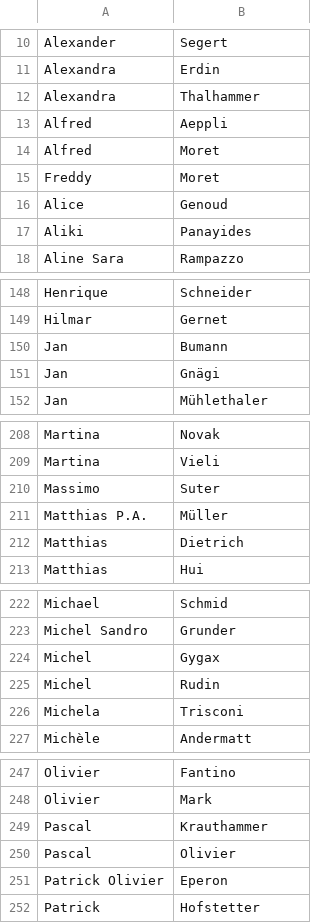
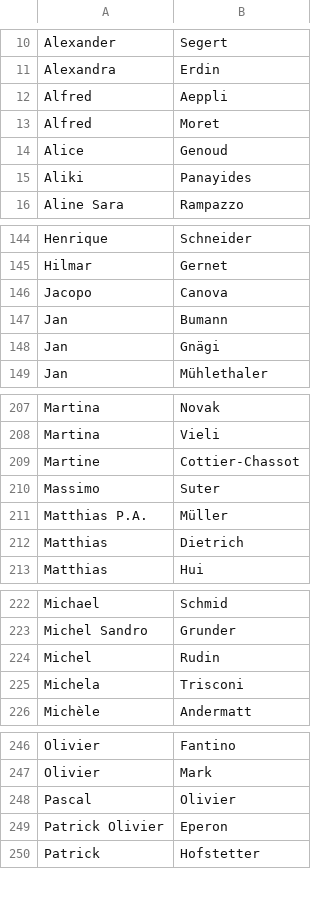
Before and after one commit to lobbywatch/watchers, a CSV file: lobbyists.csv, drawn as a sheet; only a part is shown, gaps mark what is left out; the diff covers the shown part only.

```diff
--- a/lobbyists.csv
+++ b/lobbyists.csv
@@ -11,6 +11,4 @@ Alexander,Segert
 Alexandra,Erdin
-Alexandra,Thalhammer
 Alfred,Aeppli
 Alfred,Moret
-Freddy,Moret
 Alice,Genoud
@@ -149,2 +145,3 @@ Henrique,Schneider
 Hilmar,Gernet
+Jacopo,Canova
 Jan,Bumann
@@ -209,2 +208,3 @@ Martina,Novak
 Martina,Vieli
+Martine ,Cottier-Chassot
 Massimo,Suter
@@ -223,3 +223,2 @@ Michael,Schmid
 Michel Sandro,Grunder
-Michel,Gygax
 Michel,Rudin
@@ -248,3 +247,2 @@ Olivier,Fantino
 Olivier,Mark
-Pascal,Krauthammer
 Pascal,Olivier
```
Also changed, not shown: 4 added rows, 6 removed rows and 4 edited cells elsewhere in this file, parliamentarians.csv.
